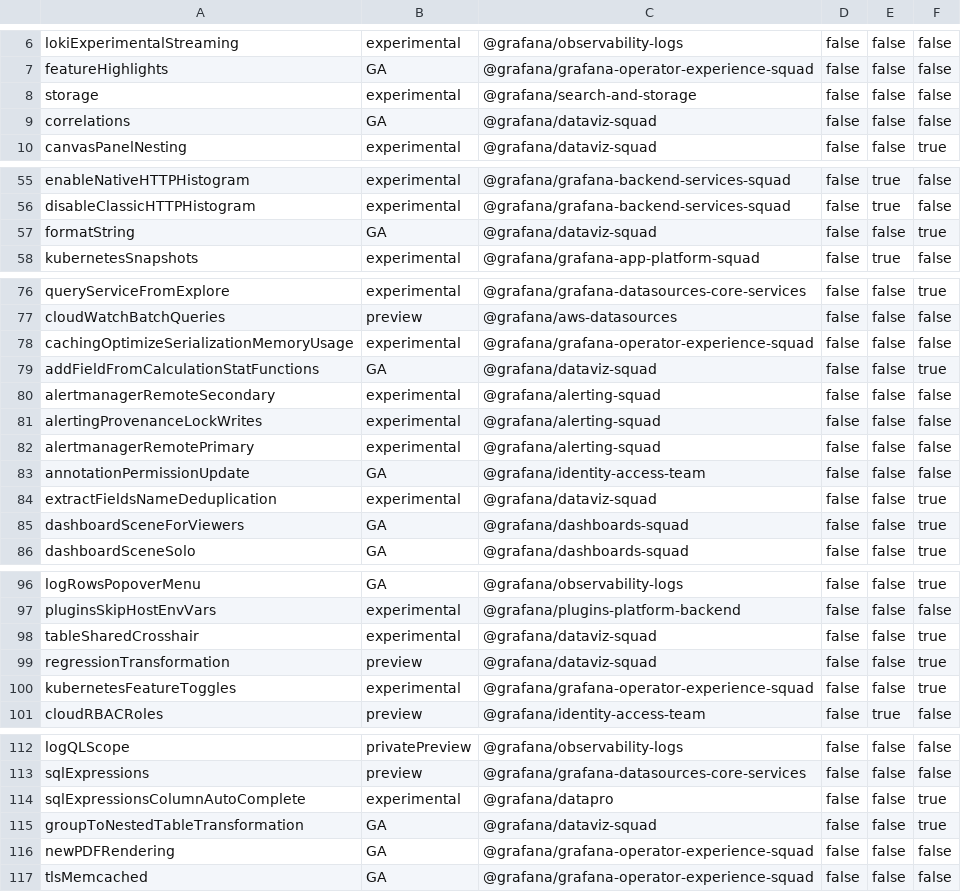
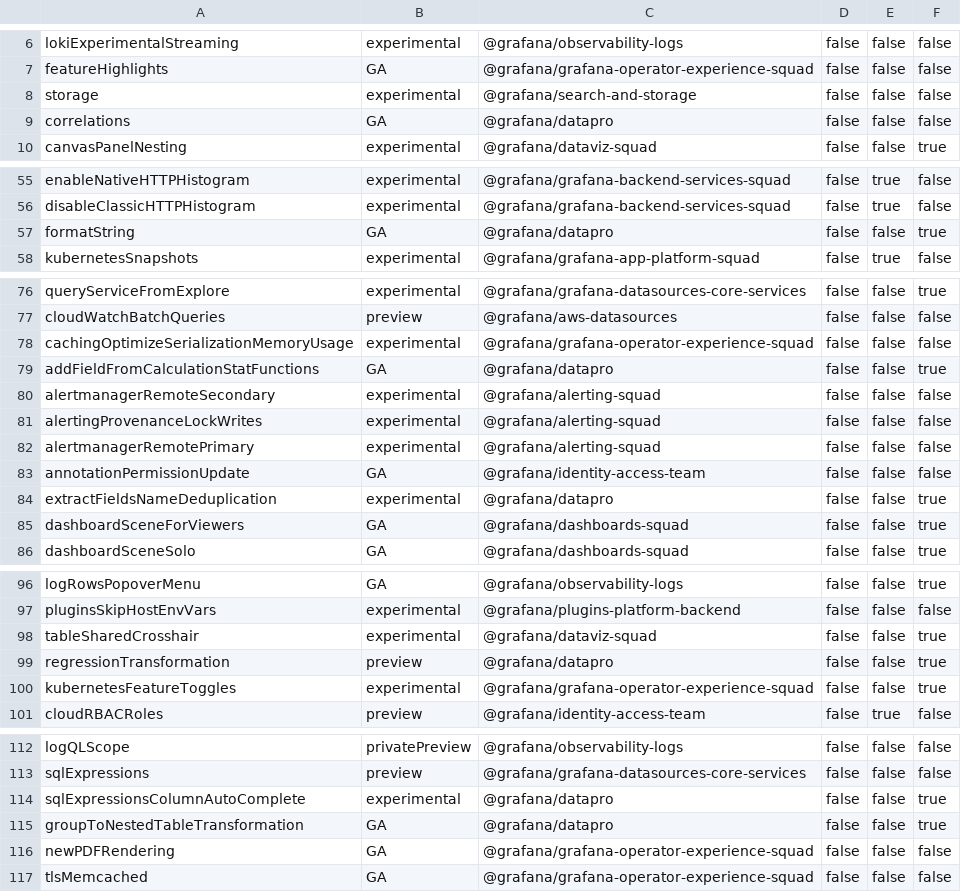
Before and after one commit to hanzoai/dashboards, a CSV file: pkg/services/featuremgmt/toggles_gen.csv, drawn as a sheet; only a part is shown, gaps mark what is left out.

Commit message:
Chore: Change ownership of some Dataviz feature flags to Datapro (#113528)
* Chore: Change ownership of some Dataviz feature flags

* retain ownership of csv drag n drop

```diff
--- a/pkg/services/featuremgmt/toggles_gen.csv
+++ b/pkg/services/featuremgmt/toggles_gen.csv
@@ -8,3 +8,3 @@ featureHighlights,GA,@grafana/grafana-operator-experience-squad,false,false,fals
 storage,experimental,@grafana/search-and-storage,false,false,false
-correlations,GA,@grafana/dataviz-squad,false,false,false
+correlations,GA,@grafana/datapro,false,false,false
 canvasPanelNesting,experimental,@grafana/dataviz-squad,false,false,true
@@ -56,3 +56,3 @@ enableNativeHTTPHistogram,experimental,@grafana/grafana-backend-services-squad,f
 disableClassicHTTPHistogram,experimental,@grafana/grafana-backend-services-squad,false,true,false
-formatString,GA,@grafana/dataviz-squad,false,false,true
+formatString,GA,@grafana/datapro,false,false,true
 kubernetesSnapshots,experimental,@grafana/grafana-app-platform-squad,false,true,false
@@ -78,3 +78,3 @@ cloudWatchBatchQueries,preview,@grafana/aws-datasources,false,false,false
 cachingOptimizeSerializationMemoryUsage,experimental,@grafana/grafana-operator-experience-squad,false,false,false
-addFieldFromCalculationStatFunctions,GA,@grafana/dataviz-squad,false,false,true
+addFieldFromCalculationStatFunctions,GA,@grafana/datapro,false,false,true
 alertmanagerRemoteSecondary,experimental,@grafana/alerting-squad,false,false,false
@@ -83,3 +83,3 @@ alertmanagerRemotePrimary,experimental,@grafana/alerting-squad,false,false,false
 annotationPermissionUpdate,GA,@grafana/identity-access-team,false,false,false
-extractFieldsNameDeduplication,experimental,@grafana/dataviz-squad,false,false,true
+extractFieldsNameDeduplication,experimental,@grafana/datapro,false,false,true
 dashboardSceneForViewers,GA,@grafana/dashboards-squad,false,false,true
@@ -98,3 +98,3 @@ pluginsSkipHostEnvVars,experimental,@grafana/plugins-platform-backend,false,fals
 tableSharedCrosshair,experimental,@grafana/dataviz-squad,false,false,true
-regressionTransformation,preview,@grafana/dataviz-squad,false,false,true
+regressionTransformation,preview,@grafana/datapro,false,false,true
 kubernetesFeatureToggles,experimental,@grafana/grafana-operator-experience-squad,false,false,true
@@ -114,3 +114,3 @@ sqlExpressions,preview,@grafana/grafana-datasources-core-services,false,false,fa
 sqlExpressionsColumnAutoComplete,experimental,@grafana/datapro,false,false,true
-groupToNestedTableTransformation,GA,@grafana/dataviz-squad,false,false,true
+groupToNestedTableTransformation,GA,@grafana/datapro,false,false,true
 newPDFRendering,GA,@grafana/grafana-operator-experience-squad,false,false,false
```
Also changed, not shown: 2 other files.
